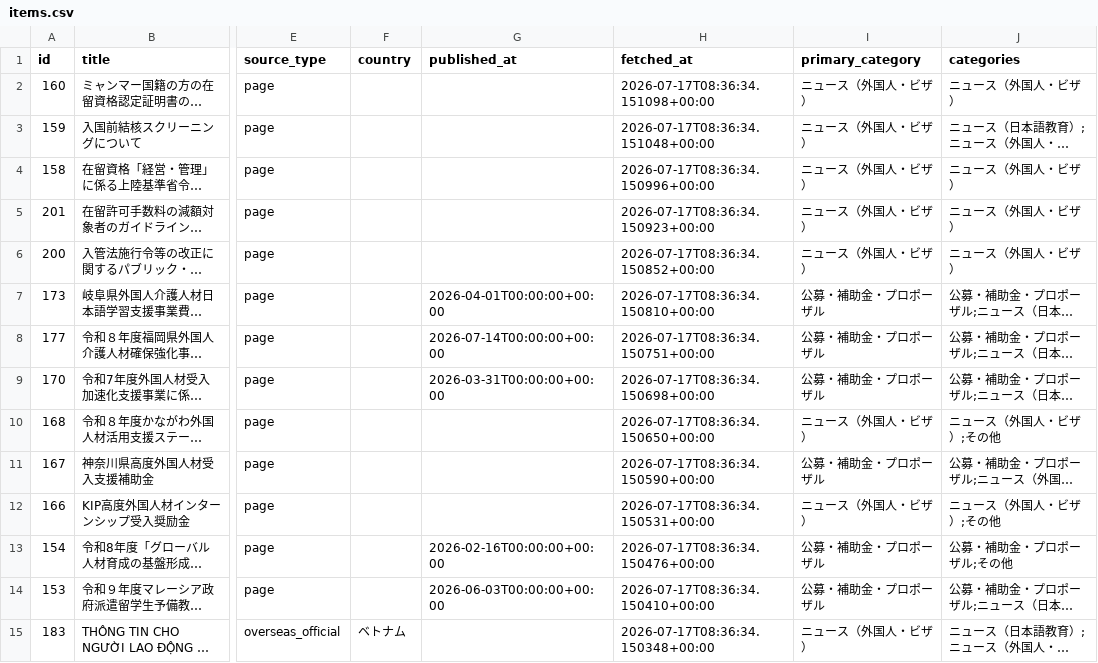
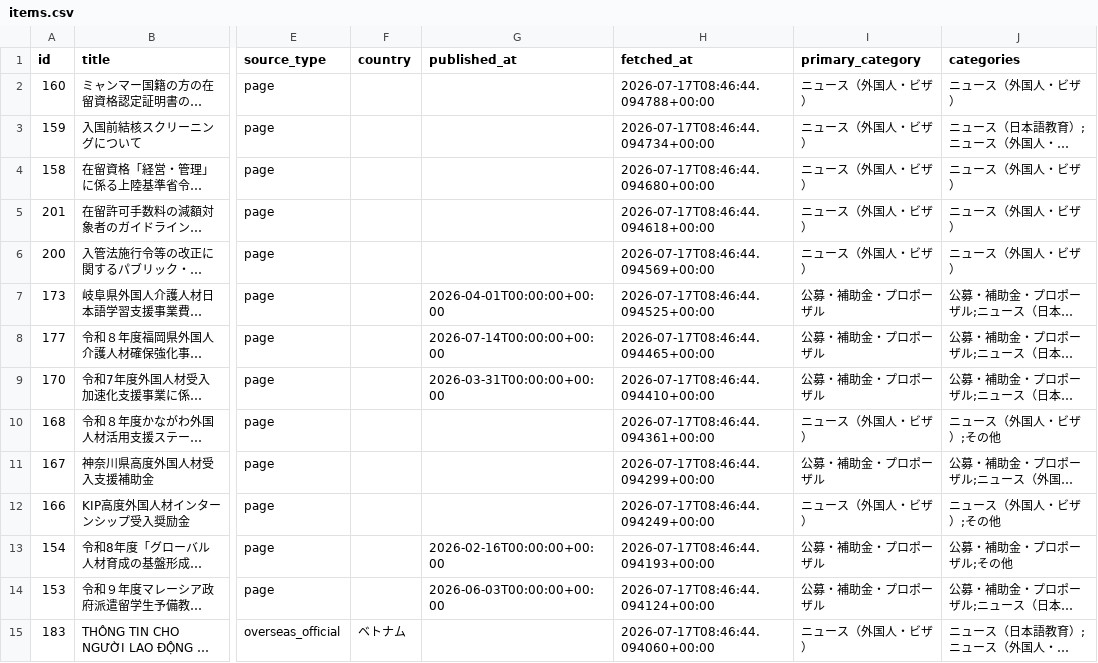
Before and after one commit to hitomiusausa/nihongogogo, a CSV file: docs/items.csv, drawn as a sheet; only a part is shown, gaps mark what is left out; long unchanged cells end in …; the diff covers the shown part only; the diff names each change by its address in the sheet, - before the commit and + after, or states it on an @@ line.

```diff
--- a/docs/items.csv
+++ b/docs/items.csv
-H2 (fetched_at): 2026-07-17T08:36:34.151098+00:00
+H2 (fetched_at): 2026-07-17T08:46:44.094788+00:00
-H3 (fetched_at): 2026-07-17T08:36:34.151048+00:00
+H3 (fetched_at): 2026-07-17T08:46:44.094734+00:00
-H4 (fetched_at): 2026-07-17T08:36:34.150996+00:00
+H4 (fetched_at): 2026-07-17T08:46:44.094680+00:00
-H5 (fetched_at): 2026-07-17T08:36:34.150923+00:00
+H5 (fetched_at): 2026-07-17T08:46:44.094618+00:00
-H6 (fetched_at): 2026-07-17T08:36:34.150852+00:00
+H6 (fetched_at): 2026-07-17T08:46:44.094569+00:00
-H7 (fetched_at): 2026-07-17T08:36:34.150810+00:00
+H7 (fetched_at): 2026-07-17T08:46:44.094525+00:00
-H8 (fetched_at): 2026-07-17T08:36:34.150751+00:00
+H8 (fetched_at): 2026-07-17T08:46:44.094465+00:00
-H9 (fetched_at): 2026-07-17T08:36:34.150698+00:00
+H9 (fetched_at): 2026-07-17T08:46:44.094410+00:00
-H10 (fetched_at): 2026-07-17T08:36:34.150650+00:00
+H10 (fetched_at): 2026-07-17T08:46:44.094361+00:00
-H11 (fetched_at): 2026-07-17T08:36:34.150590+00:00
+H11 (fetched_at): 2026-07-17T08:46:44.094299+00:00
-H12 (fetched_at): 2026-07-17T08:36:34.150531+00:00
+H12 (fetched_at): 2026-07-17T08:46:44.094249+00:00
-H13 (fetched_at): 2026-07-17T08:36:34.150476+00:00
+H13 (fetched_at): 2026-07-17T08:46:44.094193+00:00
-H14 (fetched_at): 2026-07-17T08:36:34.150410+00:00
+H14 (fetched_at): 2026-07-17T08:46:44.094124+00:00
-H15 (fetched_at): 2026-07-17T08:36:34.150348+00:00
+H15 (fetched_at): 2026-07-17T08:46:44.094060+00:00
```
Also changed, not shown: 23 edited cells elsewhere in this file, 7 other files.
